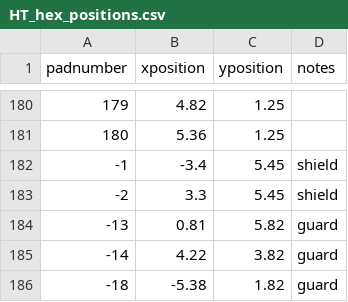
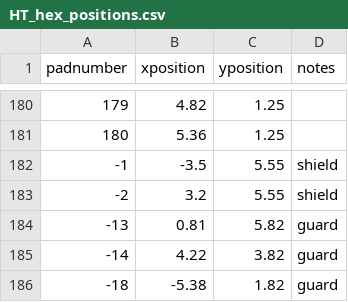
Before and after one commit to cmu-hgc-mac/wirebonder_gui, a CSV file: geometries/HT_hex_positions.csv, drawn as a sheet; only a part is shown, gaps mark what is left out.

Commit message:
Update HT_hex_positions.csv

```diff
--- a/geometries/HT_hex_positions.csv
+++ b/geometries/HT_hex_positions.csv
@@ -181,4 +181,4 @@ padnumber,xposition,yposition,notes
 180,5.36,1.25,
--1,-3.4,5.45,shield
--2,3.3,5.45,shield
+-1,-3.5,5.55,shield
+-2,3.2,5.55,shield
 -13,0.81,5.82,guard
```
